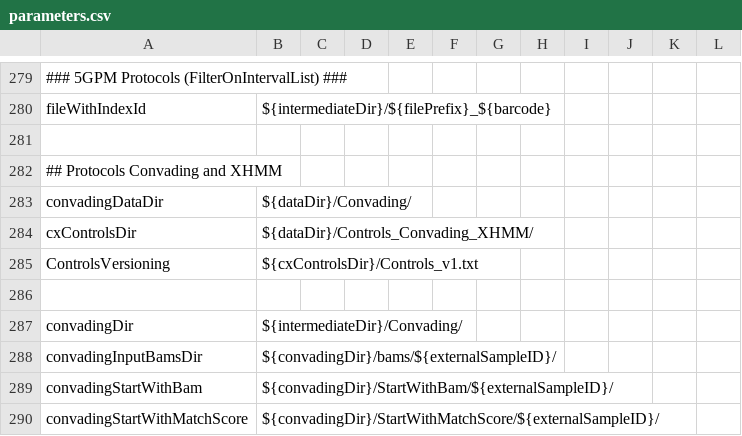
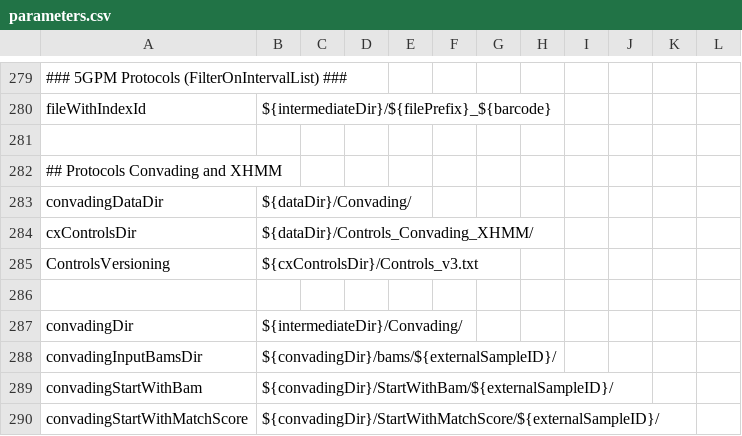
Before and after one commit to molgenis/NGS_DNA, a CSV file: parameters.csv, drawn as a sheet; only a part is shown, gaps mark what is left out.

Commit message:
updated Controls group version of Convading/XHMM

```diff
--- a/parameters.csv
+++ b/parameters.csv
@@ -284,3 +284,3 @@ convadingDataDir,${dataDir}/Convading/
 cxControlsDir,${dataDir}/Controls_Convading_XHMM/
-ControlsVersioning,${cxControlsDir}/Controls_v1.txt
+ControlsVersioning,${cxControlsDir}/Controls_v3.txt
 
```
